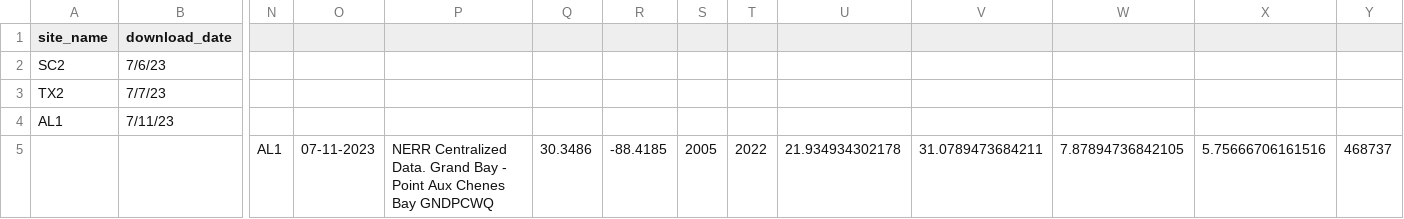
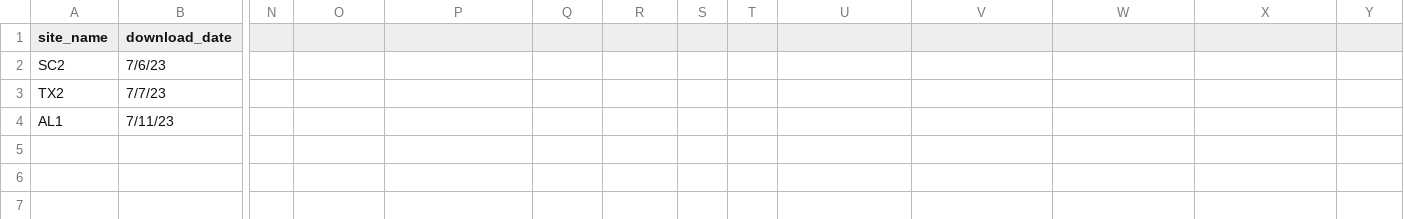
Before and after one commit to ModelValidationProgram/EasternOysterEnvData, a CSV file: 2022_SiteEnvironmentData/Seascape_Processed/seascape_salinity.csv, drawn as a sheet; only a part is shown, gaps mark what is left out; rows hold the shown columns only; the diff names each change by its address in the sheet, - before the commit and + after, or states it on an @@ line.

```diff
--- a/2022_SiteEnvironmentData/Seascape_Processed/seascape_salinity.csv
+++ b/2022_SiteEnvironmentData/Seascape_Processed/seascape_salinity.csv
-row 5:  |  | AL1 | 07-11-2023 | NERR Centralized Data. Grand Bay - Point Aux Chenes Bay GNDPCWQ | 30.3486 | -88.4185 | 2005 | 2022 | 21.934934302178 | 31.0789473684211 | 7.87894736842105 | 5.75666706161516 | 468737
```
Also changed, not shown: 2022_SiteEnvironmentData/Seascape_Processed/seascape_temperature.csv, 2 other files.
